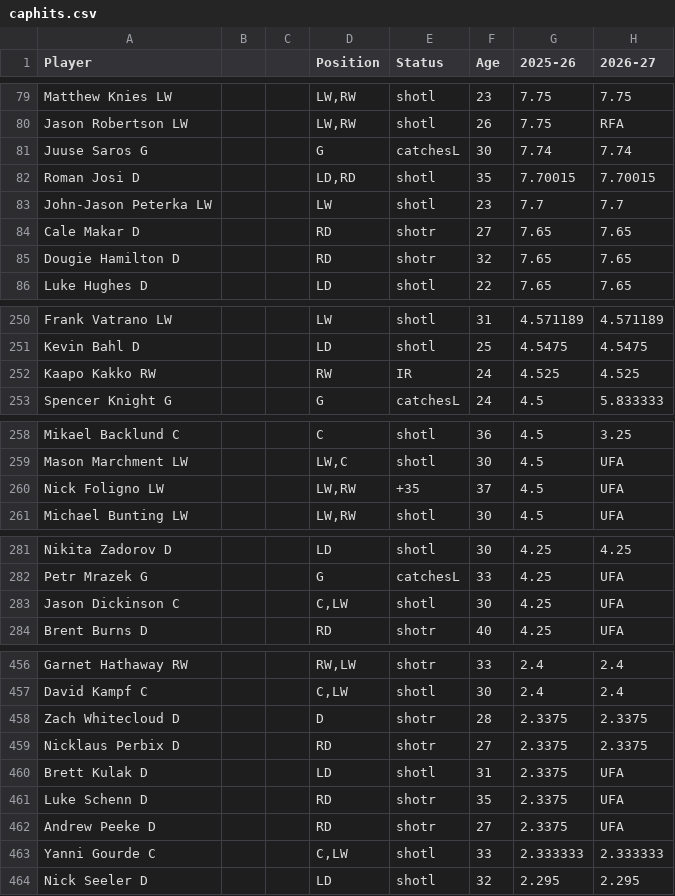
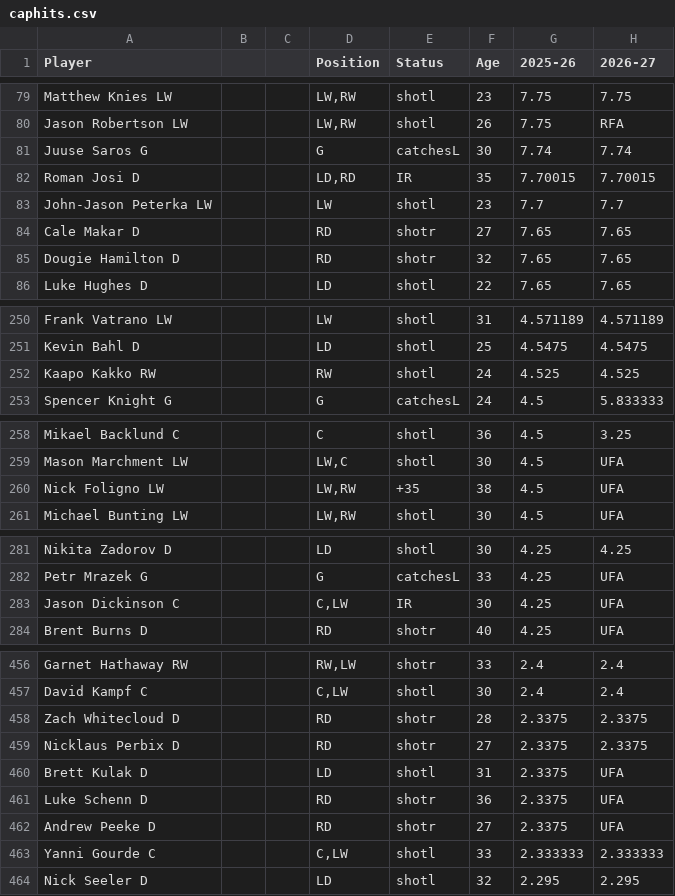
Before and after one commit to kww271/qBneK36JpdQetizHcQM7DMrCSz, a CSV file: caphits.csv, drawn as a sheet; only a part is shown, gaps mark what is left out; the diff covers the shown part only; the diff names each change by its address in the sheet, - before the commit and + after, or states it on an @@ line.

```diff
--- a/caphits.csv
+++ b/caphits.csv
-E82 (Status): shotl
+E82 (Status): IR
-E252 (Status): IR
+E252 (Status): shotl
-F260 (Age): 37
+F260 (Age): 38
-E283 (Status): shotl
+E283 (Status): IR
-D458 (Position): D
+D458 (Position): RD
-F461 (Age): 35
+F461 (Age): 36
```
Also changed, not shown: 1 added row, 1 removed row and 28 edited cells elsewhere in this file.
